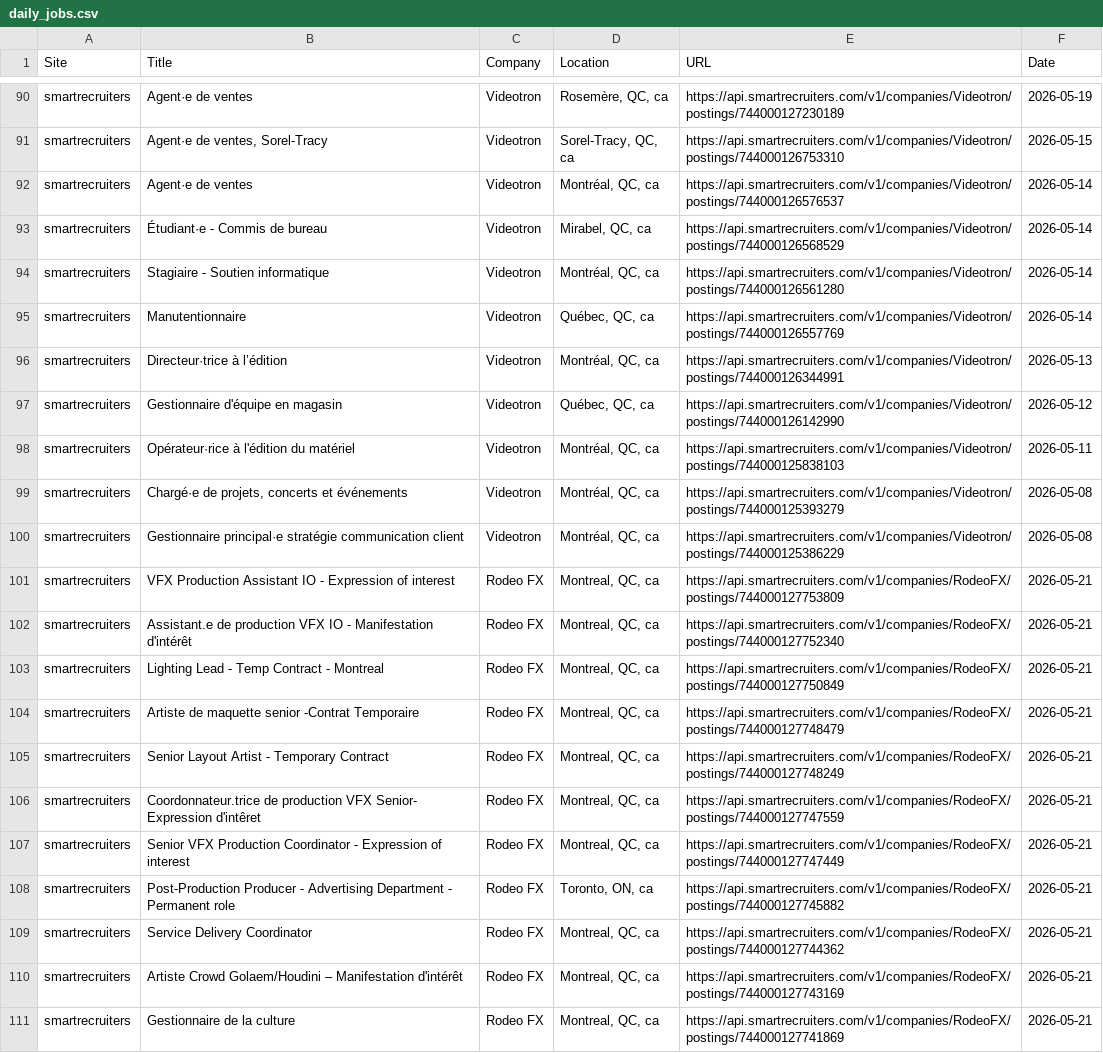
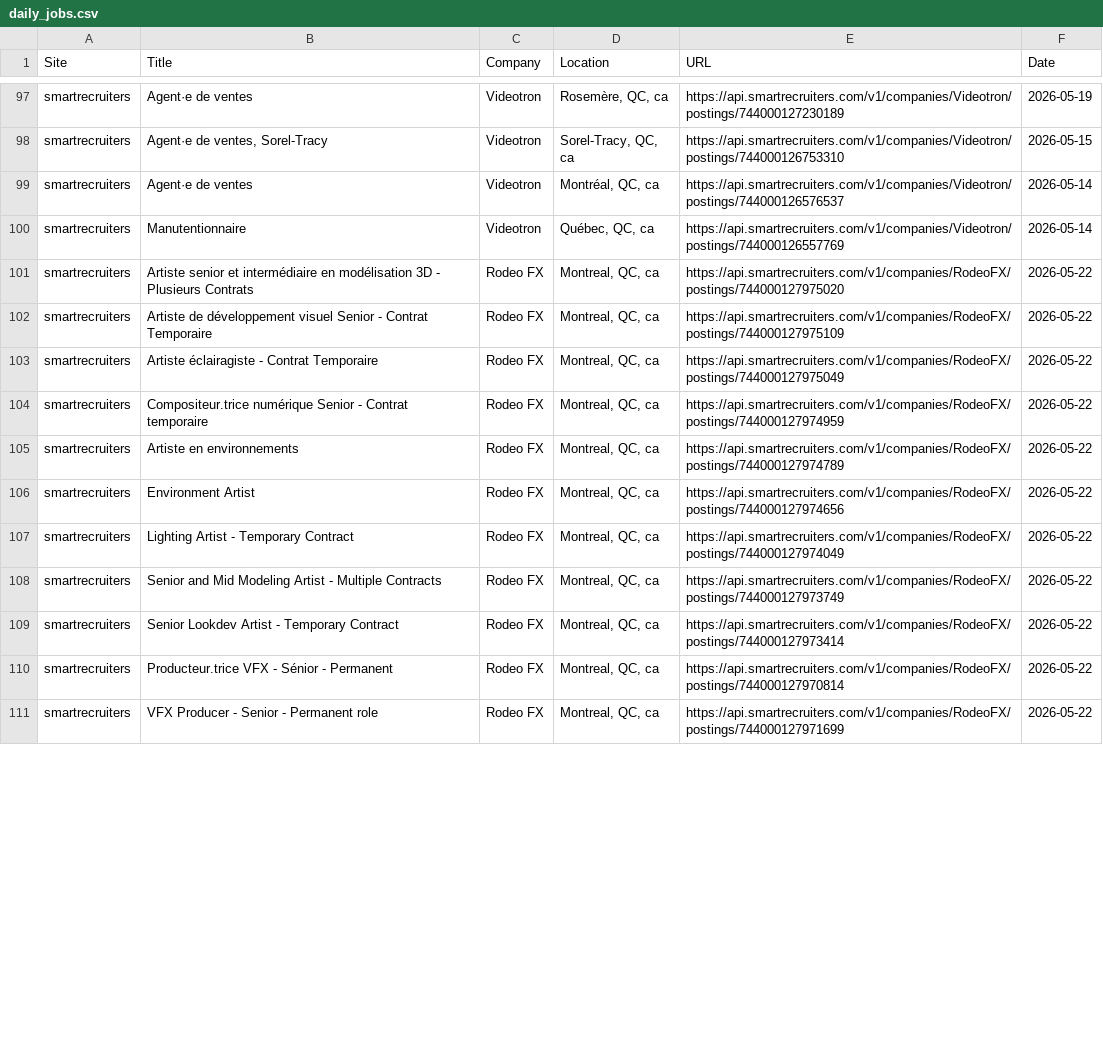
Before and after one commit to christiandguerard/ever-jobs-dash, a CSV file: daily_jobs.csv, drawn as a sheet; only a part is shown, gaps mark what is left out; the diff covers the shown part only.

```diff
--- a/daily_jobs.csv
+++ b/daily_jobs.csv
@@ -92,20 +99,13 @@ smartrecruiters,"Agent·e de ventes, Sorel-Tracy",Videotron,"Sorel-Tracy, QC, ca
 smartrecruiters,Agent·e de ventes,Videotron,"Montréal, QC, ca",https://api.smartrecruiters.com/v1/companies/Videotron/postings/744000126576537,2026-05-14
-smartrecruiters,Étudiant·e - Commis de bureau,Videotron,"Mirabel, QC, ca",https://api.smartrecruiters.com/v1/companies/Videotron/postings/744000126568529,2026-05-14
-smartrecruiters,Stagiaire - Soutien informatique,Videotron,"Montréal, QC, ca",https://api.smartrecruiters.com/v1/companies/Videotron/postings/744000126561280,2026-05-14
 smartrecruiters,Manutentionnaire,Videotron,"Québec, QC, ca",https://api.smartrecruiters.com/v1/companies/Videotron/postings/744000126557769,2026-05-14
-smartrecruiters,Directeur·trice à l’édition,Videotron,"Montréal, QC, ca",https://api.smartrecruiters.com/v1/companies/Videotron/postings/744000126344991,2026-05-13
-smartrecruiters,Gestionnaire d'équipe en magasin,Videotron,"Québec, QC, ca",https://api.smartrecruiters.com/v1/companies/Videotron/postings/744000126142990,2026-05-12
-smartrecruiters,Opérateur·rice à l'édition du matériel,Videotron,"Montréal, QC, ca",https://api.smartrecruiters.com/v1/companies/Videotron/postings/744000125838103,2026-05-11
-smartrecruiters,"Chargé·e de projets, concerts et événements",Videotron,"Montréal, QC, ca",https://api.smartrecruiters.com/v1/companies/Videotron/postings/744000125393279,2026-05-08
-smartrecruiters,Gestionnaire principal·e stratégie communication client,Videotron,"Montréal, QC, ca",https://api.smartrecruiters.com/v1/companies/Videotron/postings/744000125386229,2026-05-08
-smartrecruiters,VFX Production Assistant IO - Expression of interest,Rodeo FX,"Montreal, QC, ca",https://api.smartrecruiters.com/v1/companies/RodeoFX/postings/744000127753809,2026-05-21
-smartrecruiters,Assistant.e de production VFX IO - Manifestation d'intérêt,Rodeo FX,"Montreal, QC, ca",https://api.smartrecruiters.com/v1/companies/RodeoFX/postings/744000127752340,2026-05-21
-smartrecruiters,Lighting Lead - Temp Contract - Montreal,Rodeo FX,"Montreal, QC, ca",https://api.smartrecruiters.com/v1/companies/RodeoFX/postings/744000127750849,2026-05-21
-smartrecruiters,Artiste de maquette senior -Contrat Temporaire,Rodeo FX,"Montreal, QC, ca",https://api.smartrecruiters.com/v1/companies/RodeoFX/postings/744000127748479,2026-05-21
-smartrecruiters,Senior Layout Artist - Temporary Contract,Rodeo FX,"Montreal, QC, ca",https://api.smartrecruiters.com/v1/companies/RodeoFX/postings/744000127748249,2026-05-21
-smartrecruiters,Coordonnateur.trice de production VFX Senior- Expression d'intêret,Rodeo FX,"Montreal, QC, ca",https://api.smartrecruiters.com/v1/companies/RodeoFX/postings/744000127747559,2026-05-21
-smartrecruiters,Senior VFX Production Coordinator - Expression of interest,Rodeo FX,"Montreal, QC, ca",https://api.smartrecruiters.com/v1/companies/RodeoFX/postings/744000127747449,2026-05-21
-smartrecruiters,Post-Production Producer - Advertising Department - Permanent role,Rodeo FX,"Toronto, ON, ca",https://api.smartrecruiters.com/v1/companies/RodeoFX/postings/744000127745882,2026-05-21
-smartrecruiters,Service Delivery Coordinator,Rodeo FX,"Montreal, QC, ca",https://api.smartrecruiters.com/v1/companies/RodeoFX/postings/744000127744362,2026-05-21
-smartrecruiters,Artiste Crowd Golaem/Houdini – Manifestation d'intérêt,Rodeo FX,"Montreal, QC, ca",https://api.smartrecruiters.com/v1/companies/RodeoFX/postings/744000127743169,2026-05-21
-smartrecruiters,Gestionnaire de la culture,Rodeo FX,"Montreal, QC, ca",https://api.smartrecruiters.com/v1/companies/RodeoFX/postings/744000127741869,2026-05-21
+smartrecruiters,Artiste senior et intermédiaire en modélisation 3D - Plusieurs Contrats,Rodeo FX,"Montreal, QC, ca",https://api.smartrecruiters.com/v1/companies/RodeoFX/postings/744000127975020,2026-05-22
+smartrecruiters,Artiste de développement visuel Senior - Contrat Temporaire,Rodeo FX,"Montreal, QC, ca",https://api.smartrecruiters.com/v1/companies/RodeoFX/postings/744000127975109,2026-05-22
+smartrecruiters,Artiste éclairagiste - Contrat Temporaire,Rodeo FX,"Montreal, QC, ca",https://api.smartrecruiters.com/v1/companies/RodeoFX/postings/744000127975049,2026-05-22
+smartrecruiters,Compositeur.trice numérique Senior - Contrat temporaire,Rodeo FX,"Montreal, QC, ca",https://api.smartrecruiters.com/v1/companies/RodeoFX/postings/744000127974959,2026-05-22
+smartrecruiters,Artiste en environnements,Rodeo FX,"Montreal, QC, ca",https://api.smartrecruiters.com/v1/companies/RodeoFX/postings/744000127974789,2026-05-22
+smartrecruiters,Environment Artist,Rodeo FX,"Montreal, QC, ca",https://api.smartrecruiters.com/v1/companies/RodeoFX/postings/744000127974656,2026-05-22
+smartrecruiters,Lighting Artist - Temporary Contract,Rodeo FX,"Montreal, QC, ca",https://api.smartrecruiters.com/v1/companies/RodeoFX/postings/744000127974049,2026-05-22
+smartrecruiters,Senior and Mid Modeling Artist - Multiple Contracts,Rodeo FX,"Montreal, QC, ca",https://api.smartrecruiters.com/v1/companies/RodeoFX/postings/744000127973749,2026-05-22
+smartrecruiters,Senior Lookdev Artist - Temporary Contract,Rodeo FX,"Montreal, QC, ca",https://api.smartrecruiters.com/v1/companies/RodeoFX/postings/744000127973414,2026-05-22
+smartrecruiters,Producteur.trice VFX - Sénior - Permanent,Rodeo FX,"Montreal, QC, ca",https://api.smartrecruiters.com/v1/companies/RodeoFX/postings/744000127970814,2026-05-22
+smartrecruiters,VFX Producer - Senior - Permanent role,Rodeo FX,"Montreal, QC, ca",https://api.smartrecruiters.com/v1/companies/RodeoFX/postings/744000127971699,2026-05-22
```
Also changed, not shown: 8 added rows, 1 removed row, 3 moved rows and 65 edited cells elsewhere in this file.
